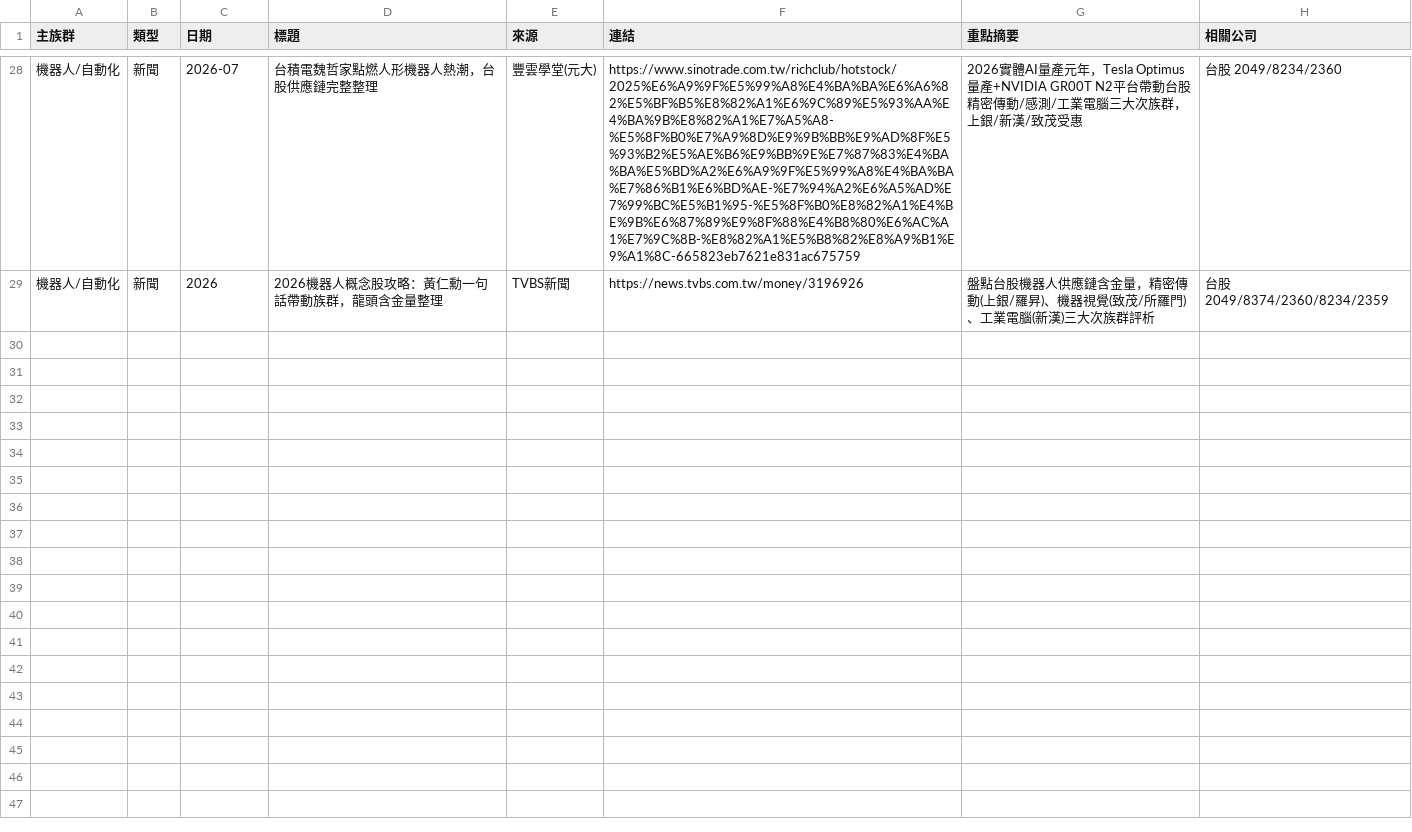
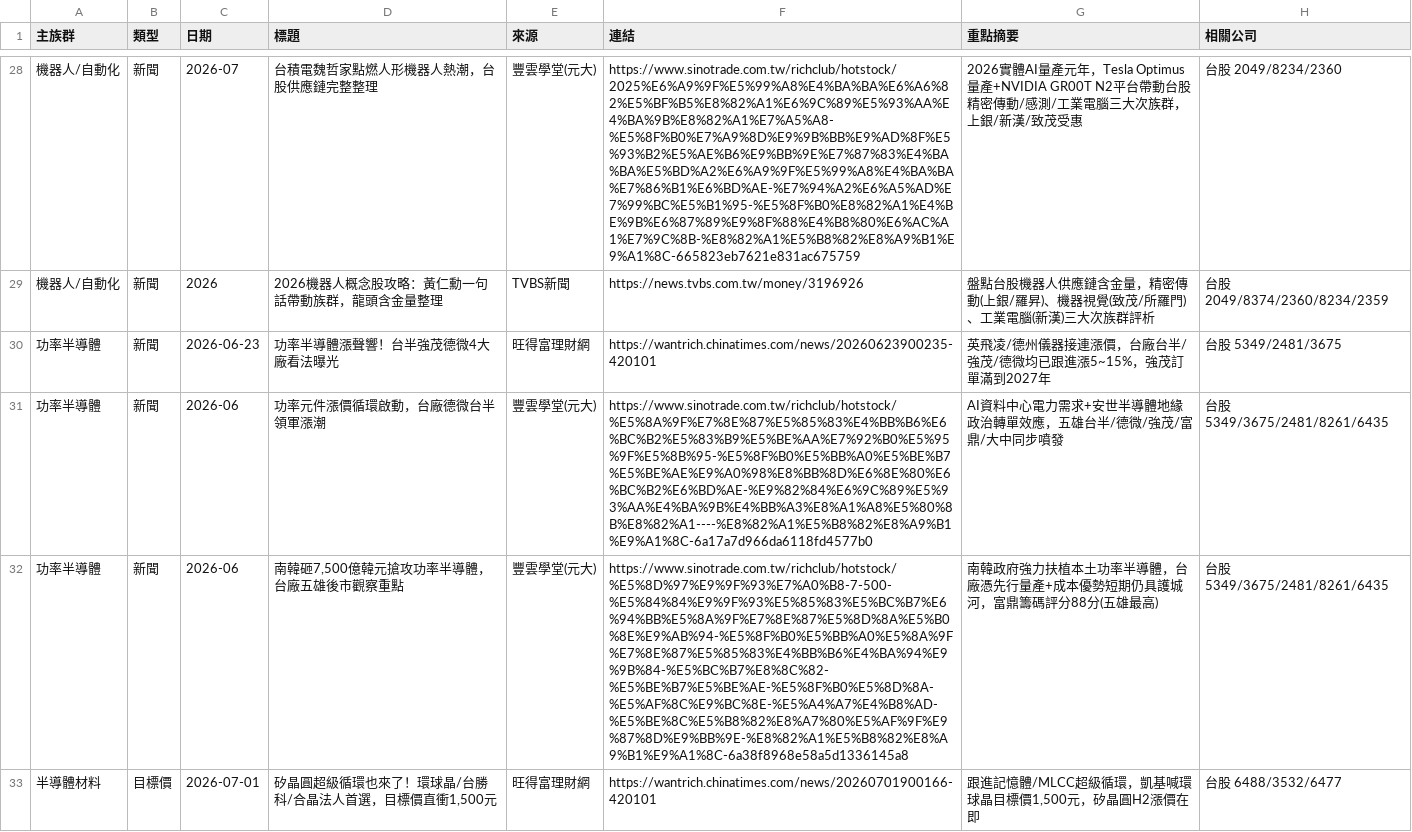
Before and after one commit to waytogolol/stock-dashboard, a CSV file: theme_news.csv, drawn as a sheet; only a part is shown, gaps mark what is left out; the diff covers the shown part only; the diff names each change by its address in the sheet, - before the commit and + after, or states it on an @@ line.

```diff
--- a/theme_news.csv
+++ b/theme_news.csv
+row 30: 功率半導體 | 新聞 | 2026-06-23 | 功率半導體漲聲響！台半強茂德微4大廠看法曝光 | 旺得富理財網 | https://wantrich.chinatimes.com/news/20260623900235-420101 | 英飛凌/德州儀器接連漲價，台廠台半/強茂/德微均已跟進漲5~15%，強茂訂單滿到2027年 | 台股 5349/2481/3675
+row 31: 功率半導體 | 新聞 | 2026-06 | 功率元件漲價循環啟動，台廠德微台半領軍漲潮 | 豐雲學堂(元大) | https://www.sinotrade.com.tw/richclub/hotstock/%E5%8A%9F%E7%8E%87%E5%85%83%E4%BB%B6%E6%BC%B2%E5%83%B9%E5%BE%AA%E7%92%B0%E5%95%9F%E5%8B%95-%E5%8F%B0%E5%BB%A0%E5%BE%B7%E5%BE%AE%E9%A0%98%E8%BB%8D%E6%8E%80%E6%BC%B2%E6%BD%AE-%E9%82%84%E6%9C%89%E5%93%AA%E4%BA%9B%E4%BB%A3%E8%A1%A8%E5%80%8B%E8%82%A1----%E8%82%A1%E5%B8%82%E8%A9%B1%E9%A1%8C-6a17a7d966da6118fd4577b0 | AI資料中心電力需求+安世半導體地緣政治轉單效應，五雄台半/德微/強茂/富鼎/大中同步噴發 | 台股 5349/3675/2481/8261/6435
+row 32: 功率半導體 | 新聞 | 2026-06 | 南韓砸7,500億韓元搶攻功率半導體，台廠五雄後市觀察重點 | 豐雲學堂(元大) | https://www.sinotrade.com.tw/richclub/hotstock/%E5%8D%97%E9%9F%93%E7%A0%B8-7-500-%E5%84%84%E9%9F%93%E5%85%83%E5%BC%B7%E6%94%BB%E5%8A%9F%E7%8E%87%E5%8D%8A%E5%B0%8E%E9%AB%94-%E5%8F%B0%E5%BB%A0%E5%8A%9F%E7%8E%87%E5%85%83%E4%BB%B6%E4%BA%94%E9%9B%84-%E5%BC%B7%E8%8C%82-%E5%BE%B7%E5%BE%AE-%E5%8F%B0%E5%8D%8A-%E5%AF%8C%E9%BC%8E-%E5%A4%A7%E4%B8%AD-%E5%BE%8C%E5%B8%82%E8%A7%80%E5%AF%9F%E9%87%8D%E9%BB%9E-%E8%82%A1%E5%B8%82%E8%A9%B1%E9%A1%8C-6a38f8968e58a5d1336145a8 | 南韓政府強力扶植本土功率半導體，台廠憑先行量產+成本優勢短期仍具護城河，富鼎籌碼評分88分(五雄最高) | 台股 5349/3675/2481/8261/6435
+row 33: 半導體材料 | 目標價 | 2026-07-01 | 矽晶圓超級循環也來了！環球晶/台勝科/合晶法人首選，目標價直衝1,500元 | 旺得富理財網 | https://wantrich.chinatimes.com/news/20260701900166-420101 | 跟進記憶體/MLCC超級循環，凱基喊環球晶目標價1,500元，矽晶圓H2漲價在即 | 台股 6488/3532/6477
```
Also changed, not shown: 4 added rows elsewhere in this file, 1 other file.
